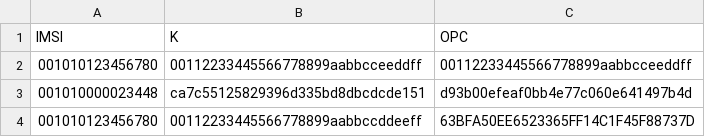
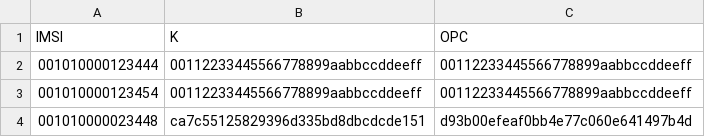
Before and after one commit to cy4lume/lte_keygen, a CSV file: leak.csv, drawn as a sheet; removed rows and columns are numbered as before the commit, all else as after; the diff names each change by its address in the sheet, - before the commit and + after, or states it on an @@ line.

```diff
--- a/leak.csv
+++ b/leak.csv
-row 2: 001010123456780 | 00112233445566778899aabbcceeddff | 00112233445566778899aabbcceeddff
+row 2: 001010000123444 | 00112233445566778899aabbccddeeff | 00112233445566778899aabbccddeeff
+row 3: 001010000123454 | 00112233445566778899aabbccddeeff | 00112233445566778899aabbccddeeff
-row 4: 001010123456780 | 00112233445566778899aabbccddeeff | 63BFA50EE6523365FF14C1F45F88737D
```
Also changed, not shown: 3 other files.
